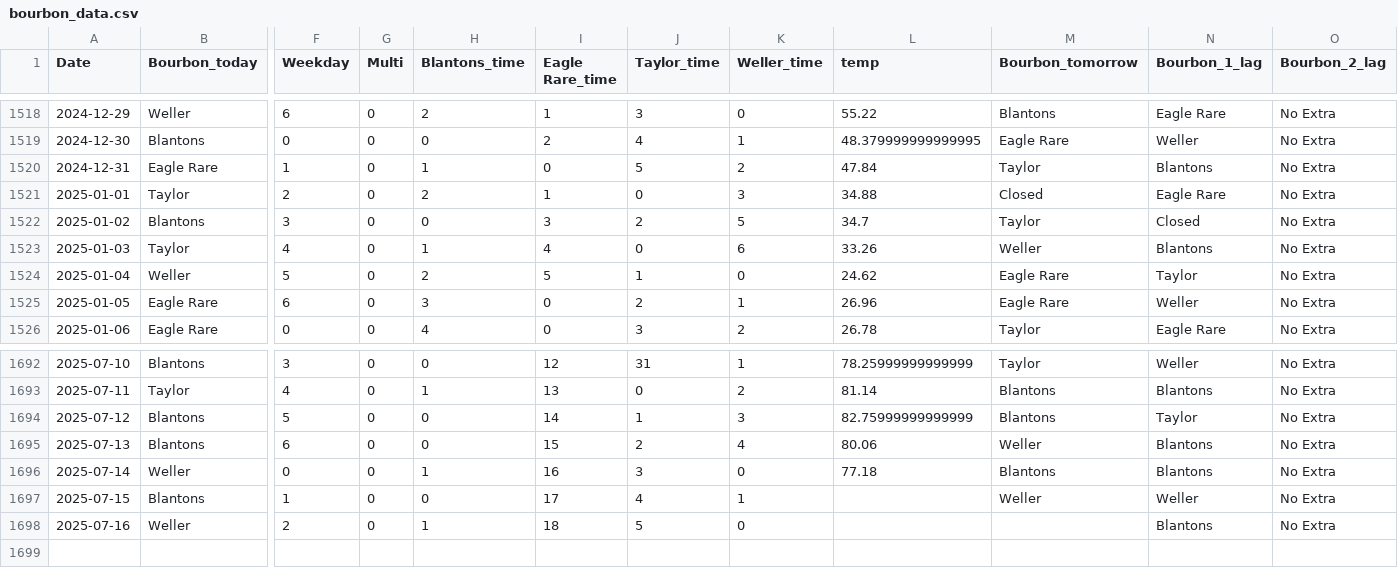
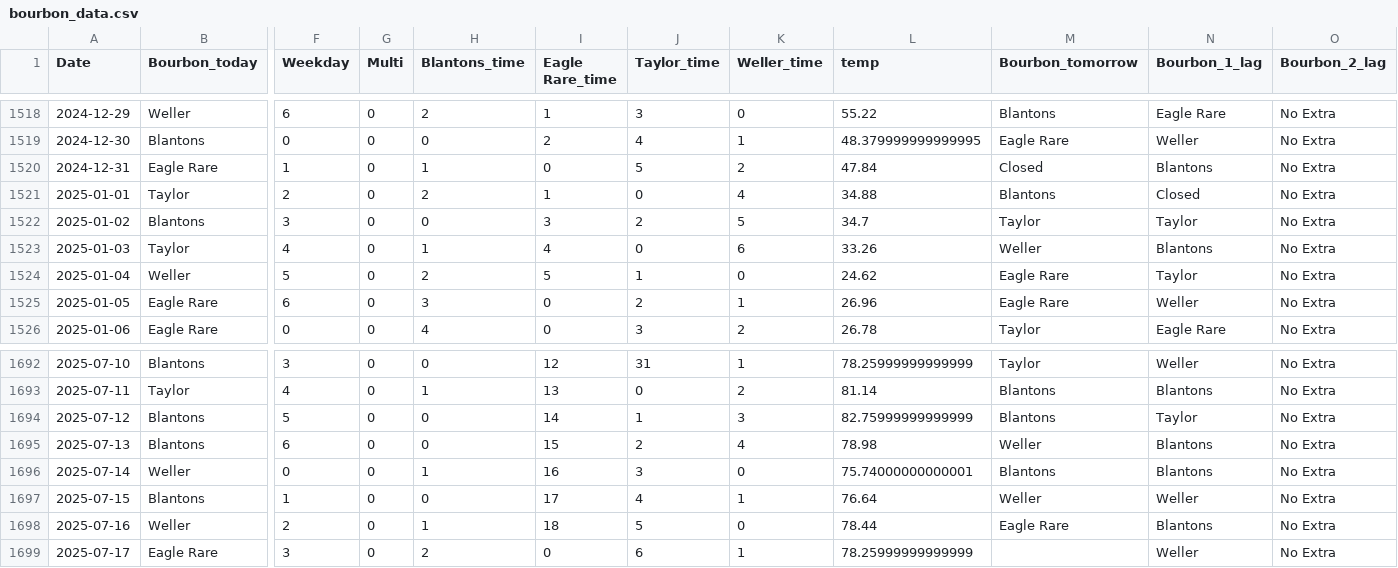
Before and after one commit to treywood10/BTB_Project, a CSV file: bourbon_data.csv, drawn as a sheet; only a part is shown, gaps mark what is left out; rows hold the shown columns only; the diff names each change by its address in the sheet, - before the commit and + after, or states it on an @@ line.

Commit message:
update data

```diff
--- a/bourbon_data.csv
+++ b/bourbon_data.csv
-M1520 (Bourbon_tomorrow): Taylor
+M1520 (Bourbon_tomorrow): Closed
-K1521 (Weller_time): 3
+K1521 (Weller_time): 4
-M1521 (Bourbon_tomorrow): Closed
+M1521 (Bourbon_tomorrow): Blantons
-N1521 (Bourbon_1_lag): Eagle Rare
+N1521 (Bourbon_1_lag): Closed
-N1522 (Bourbon_1_lag): Closed
+N1522 (Bourbon_1_lag): Taylor
-L1695 (temp): 80.06
+L1695 (temp): 78.98
-L1696 (temp): 77.18
+L1696 (temp): 75.74000000000001
-L1697 (temp): (empty)
+L1697 (temp): 76.64
-L1698 (temp): (empty)
+L1698 (temp): 78.44
-M1698 (Bourbon_tomorrow): (empty)
+M1698 (Bourbon_tomorrow): Eagle Rare
+row 1699: 2025-07-17 | Eagle Rare | 3 | 0 | 2 | 0 | 6 | 1 | 78.25999999999999 |  | Weller | No Extra
```
Also changed, not shown: historical_model_comparisons.csv, 3 other files.
